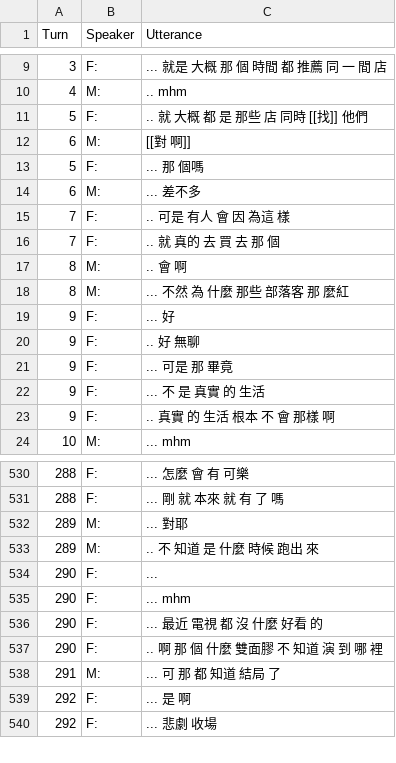
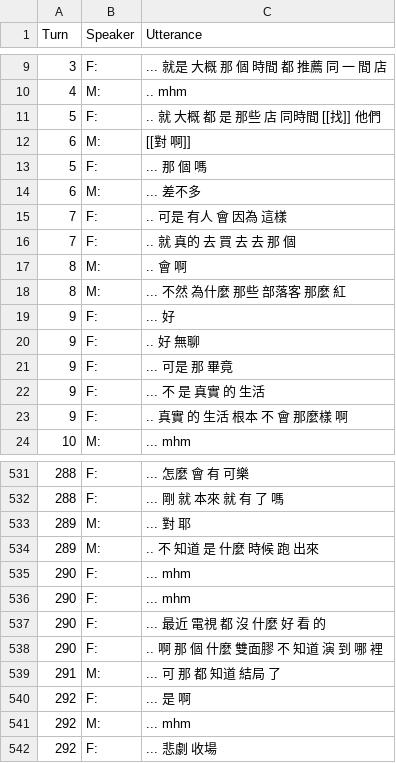
Before and after one commit to kayaulai/taiwan-mandarin-corpus-annotation, a CSV file: 3_manual_tokenised/NCCU-TM025-CN-FM_Ryan.csv, drawn as a sheet; only a part is shown, gaps mark what is left out; the diff covers the shown part only.

Commit message:
Update my text 25 transcript to correct further tokenisation errors and the text

```diff
--- a/3_manual_tokenised/NCCU-TM025-CN-FM_Ryan.csv
+++ b/3_manual_tokenised/NCCU-TM025-CN-FM_Ryan.csv
@@ -10,10 +10,10 @@ Turn,Speaker,Utterance
 4,M:, .. mhm
-5,F:, .. 就 大概 都 是 那些 店 同時 [[找]] 他們
+5,F:, .. 就 大概 都 是 那些 店 同時間 [[找]] 他們
 6,M:, [[對 啊]]
-5,F:, ... 那 個嗎
+5,F:, ... 那 個 嗎
 6,M:, ... 差不多
-7,F:, .. 可是 有人 會 因 為這 樣
-7,F:, .. 就 真的 去 買 去 那 個
+7,F:, .. 可是 有人 會 因為 這樣
+7,F:, .. 就 真的 去 買 去 去 那 個
 8,M:, .. 會 啊
-8,M:, ... 不然 為 什麼 那些 部落客 那 麼紅
+8,M:, ... 不然 為什麼 那些 部落客 那麼 紅
 9,F:, ... 好
@@ -22,3 +22,3 @@ Turn,Speaker,Utterance
 9,F:, ... 不 是 真實 的 生活
-9,F:, .. 真實 的 生活 根本 不 會 那樣 啊
+9,F:, .. 真實 的 生活 根本 不 會 那麼樣 啊
 10,M:, ... mhm
@@ -531,7 +532,7 @@ Turn,Speaker,Utterance
 288,F:, ... 剛 就 本來 就 有 了 嗎
-289,M:, ... 對耶
-289,M:, .. 不 知道 是 什麼 時候 跑出 來
-290,F:, ...
+289,M:, ... 對 耶
+289,M:, .. 不 知道 是 什麼 時候 跑 出來
 290,F:, ... mhm
-290,F:, ... 最近 電視 都 沒 什麼 好看 的
+290,F:, ... mhm
+290,F:, ... 最近 電視 都 沒 什麼 好 看 的
 290,F:, .. 啊 那 個 什麼 雙面膠 不 知道 演 到 哪 裡
@@ -539,2 +540,3 @@ Turn,Speaker,Utterance
 292,F:, ... 是 啊
+292,M:, ... mhm
 292,F:, ... 悲劇 收場
```
Also changed, not shown: 1 added row and 102 edited cells elsewhere in this file.
